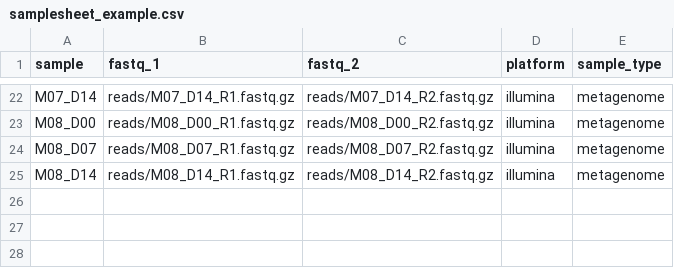
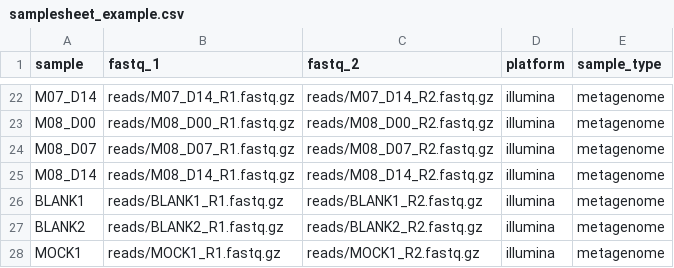
Before and after one commit to MacaulayWinter/seq-triage, a CSV file: assets/examples/samplesheet_example.csv, drawn as a sheet; only a part is shown, gaps mark what is left out; the diff names each change by its address in the sheet, - before the commit and + after, or states it on an @@ line.

```diff
--- a/assets/examples/samplesheet_example.csv
+++ b/assets/examples/samplesheet_example.csv
+row 26: BLANK1 | reads/BLANK1_R1.fastq.gz | reads/BLANK1_R2.fastq.gz | illumina | metagenome
+row 27: BLANK2 | reads/BLANK2_R1.fastq.gz | reads/BLANK2_R2.fastq.gz | illumina | metagenome
+row 28: MOCK1 | reads/MOCK1_R1.fastq.gz | reads/MOCK1_R2.fastq.gz | illumina | metagenome
```
Also changed, not shown: assets/examples/column_guide_example.csv, assets/examples/metadata_example.csv, 5 other files.
